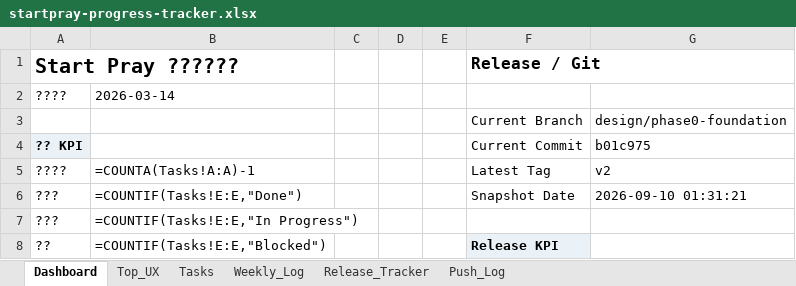
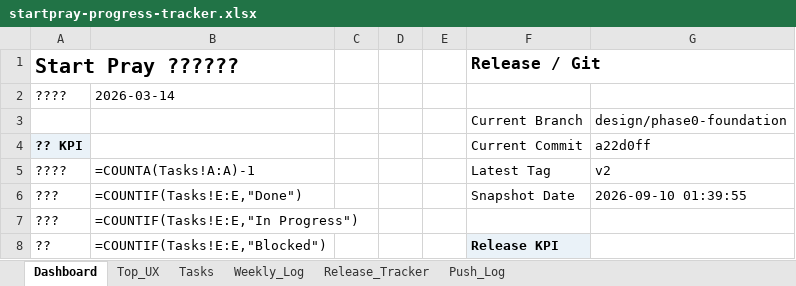
Before and after one commit to dan40912/Start-Pray, an Excel workbook: output/spreadsheet/startpray-progress-tracker.xlsx, sheet Dashboard, drawn as a sheet; only a part is shown; values as stored, in another font and other column widths than the file's, no borders; formulas without a stored value are shown as written; the diff names each change by its address in the sheet, - before the commit and + after, or states it on an @@ line.

```diff
--- a/output/spreadsheet/startpray-progress-tracker.xlsx (sheet Dashboard)
+++ b/output/spreadsheet/startpray-progress-tracker.xlsx (sheet Dashboard)
-G4: b01c975
+G4: a22d0ff
-G6: 2026-09-10 01:31:21
+G6: 2026-09-10 01:39:55
```
Also changed, not shown: sheet Push_Log, sheet Weekly_Log, 23 other files.
